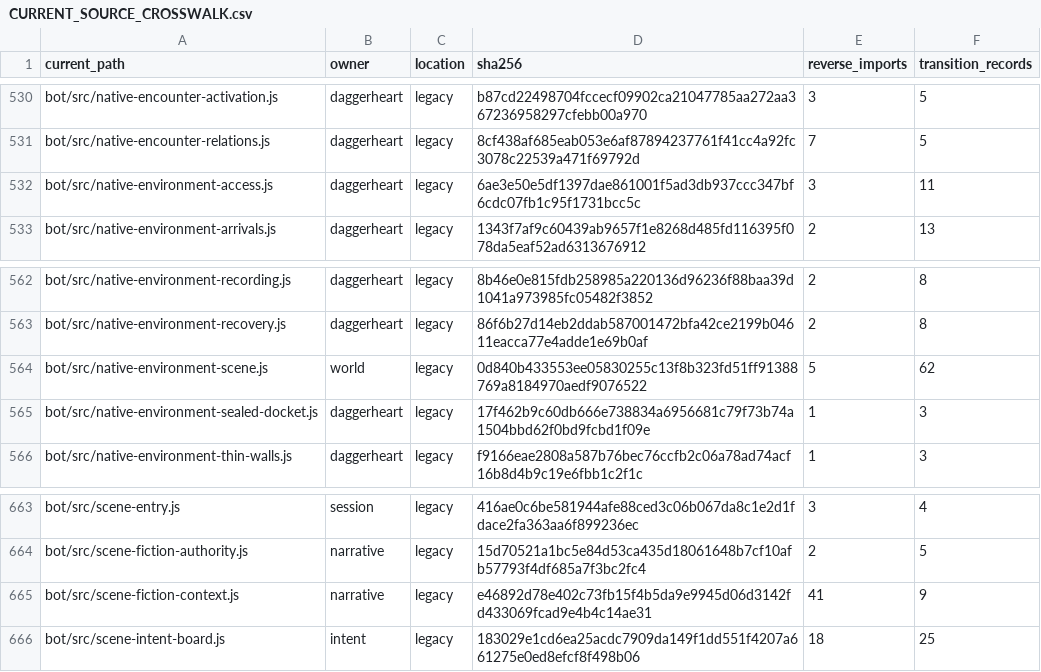
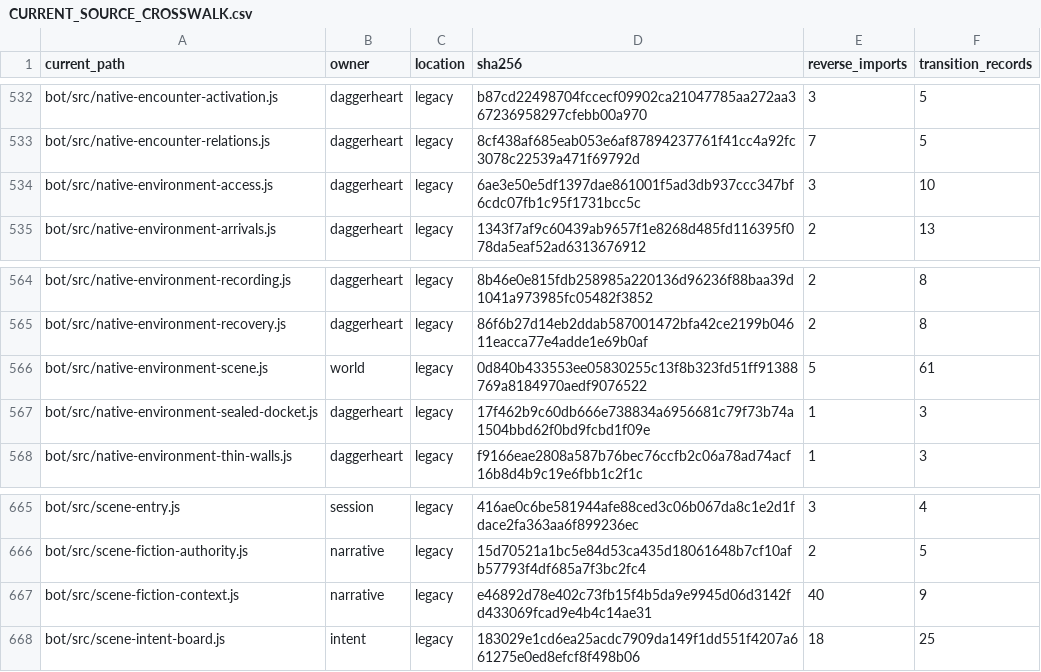
Before and after one commit to KeshireTheChaotic/Veiled_City, a CSV file: docs/Implementation_Plans/Framework_Refactor/AUDIT-20261026/CURRENT_SOURCE_CROSSWALK.csv, drawn as a sheet; only a part is shown, gaps mark what is left out; the diff covers the shown part only.

```diff
--- a/docs/Implementation_Plans/Framework_Refactor/AUDIT-20261026/CURRENT_SOURCE_CROSSWALK.csv
+++ b/docs/Implementation_Plans/Framework_Refactor/AUDIT-20261026/CURRENT_SOURCE_CROSSWALK.csv
@@ -531,3 +533,3 @@
 "bot/src/native-encounter-relations.js","daggerheart","legacy","8cf438af685eab053e6af87894237761f41cc4a92fc3078c22539a471f69792d","7","5"
-"bot/src/native-environment-access.js","daggerheart","legacy","6ae3e50e5df1397dae861001f5ad3db937ccc347bf6cdc07fb1c95f1731bcc5c","3","11"
+"bot/src/native-environment-access.js","daggerheart","legacy","6ae3e50e5df1397dae861001f5ad3db937ccc347bf6cdc07fb1c95f1731bcc5c","3","10"
 "bot/src/native-environment-arrivals.js","daggerheart","legacy","1343f7af9c60439ab9657f1e8268d485fd116395f078da5eaf52ad6313676912","2","13"
@@ -563,3 +565,3 @@
 "bot/src/native-environment-recovery.js","daggerheart","legacy","86f6b27d14eb2ddab587001472bfa42ce2199b04611eacca77e4adde1e69b0af","2","8"
-"bot/src/native-environment-scene.js","world","legacy","0d840b433553ee05830255c13f8b323fd51ff91388769a8184970aedf9076522","5","62"
+"bot/src/native-environment-scene.js","world","legacy","0d840b433553ee05830255c13f8b323fd51ff91388769a8184970aedf9076522","5","61"
 "bot/src/native-environment-sealed-docket.js","daggerheart","legacy","17f462b9c60db666e738834a6956681c79f73b74a1504bbd62f0bd9fcbd1f09e","1","3"
@@ -664,3 +666,3 @@
 "bot/src/scene-fiction-authority.js","narrative","legacy","15d70521a1bc5e84d53ca435d18061648b7cf10afb57793f4df685a7f3bc2fc4","2","5"
-"bot/src/scene-fiction-context.js","narrative","legacy","e46892d78e402c73fb15f4b5da9e9945d06d3142fd433069fcad9e4b4c14ae31","41","9"
+"bot/src/scene-fiction-context.js","narrative","legacy","e46892d78e402c73fb15f4b5da9e9945d06d3142fd433069fcad9e4b4c14ae31","40","9"
 "bot/src/scene-intent-board.js","intent","legacy","183029e1cd6ea25acdc7909da149f1dd551f4207a661275e0ed8efcf8f498b06","18","25"
```
Also changed, not shown: 2 added rows and 13 edited cells elsewhere in this file, 22 other files.
